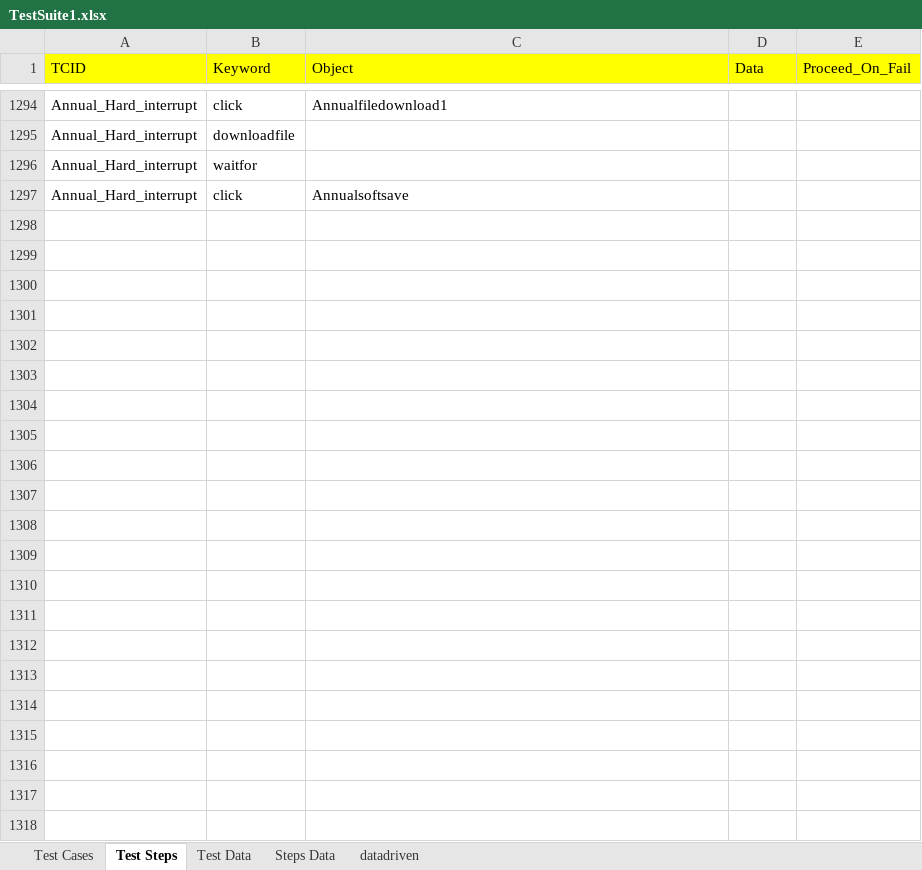
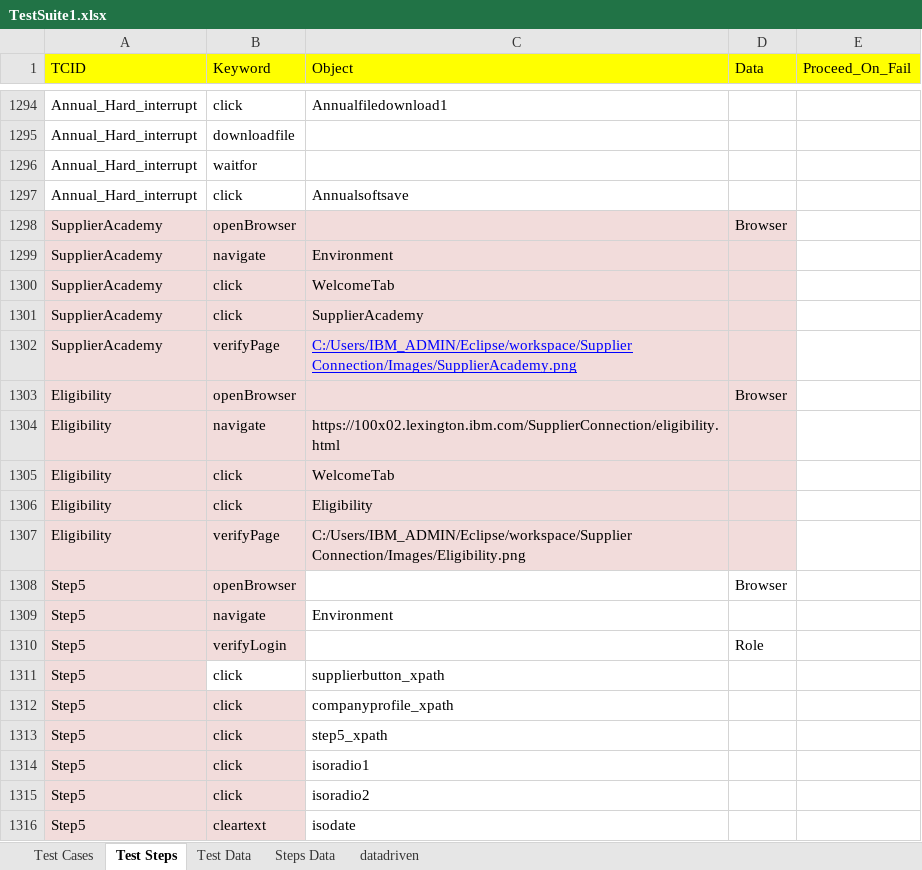
Before and after one commit to surajprsd/SupplierConnection, an Excel workbook: src/com/supplierconnection/xls/TestSuite1.xlsx, sheet Test Steps, drawn as a sheet; only a part is shown, gaps mark what is left out; values as stored, in another font and other column widths than the file's, no borders; the diff covers the shown part only; the diff names each change by its address in the sheet, - before the commit and + after, or states it on an @@ line.

```diff
--- a/src/com/supplierconnection/xls/TestSuite1.xlsx (sheet Test Steps)
+++ b/src/com/supplierconnection/xls/TestSuite1.xlsx (sheet Test Steps)
+row 1298: SupplierAcademy | openBrowser |  | Browser
+row 1299: SupplierAcademy | navigate | Environment
+row 1300: SupplierAcademy | click | WelcomeTab
+row 1301: SupplierAcademy | click | SupplierAcademy
+row 1302: SupplierAcademy | verifyPage | C:/Users/IBM_ADMIN/Eclipse/workspace/Supplier Connection/Images/SupplierAcademy.png
+row 1303: Eligibility | openBrowser |  | Browser
+row 1304: Eligibility | navigate | https://100x02.lexington.ibm.com/SupplierConnection/eligibility.html
+row 1305: Eligibility | click | WelcomeTab
+row 1306: Eligibility | click | Eligibility
+row 1307: Eligibility | verifyPage | C:/Users/IBM_ADMIN/Eclipse/workspace/Supplier Connection/Images/Eligibility.png
+row 1308: Step5 | openBrowser |  | Browser
+row 1309: Step5 | navigate | Environment
+row 1310: Step5 | verifyLogin |  | Role
+row 1311: Step5 | click | supplierbutton_xpath
+row 1312: Step5 | click | companyprofile_xpath
+row 1313: Step5 | click | step5_xpath
+row 1314: Step5 | click | isoradio1
+row 1315: Step5 | click | isoradio2
+row 1316: Step5 | cleartext | isodate
```
Also changed, not shown: 188 added rows elsewhere in this sheet, 6 other files.
